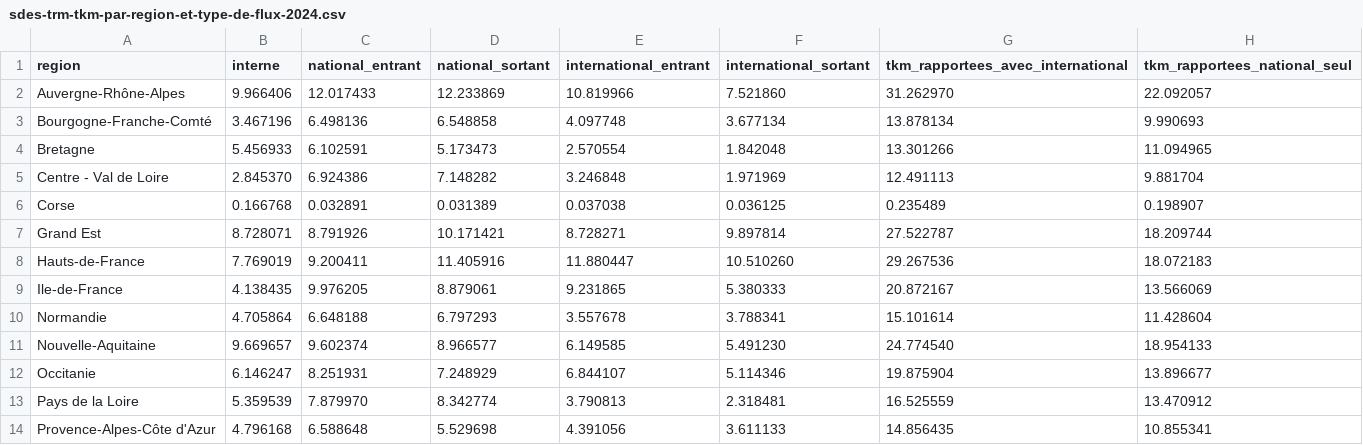
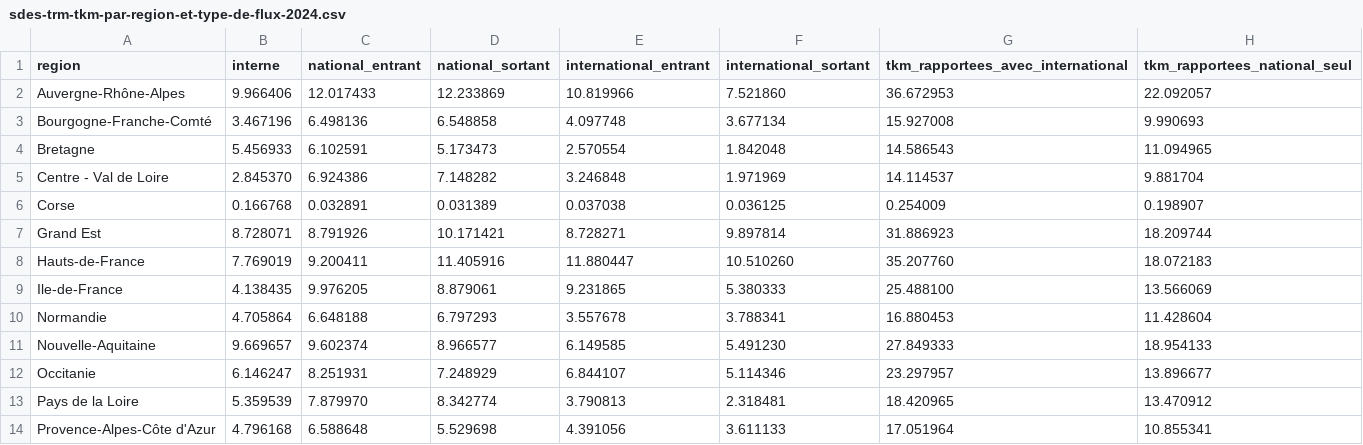
Before and after one commit to GaelS/leviers-ges, a CSV file: data/transport-marchandises/sources/sdes-trm-tkm-par-region-et-type-de-flux-2024.csv, drawn as a sheet.

Commit message:
fix(transport-marchandises): importations à 100 % de la région de destination (documentation 7.3.6.1)

```diff
--- a/data/transport-marchandises/sources/sdes-trm-tkm-par-region-et-type-de-flux-2024.csv
+++ b/data/transport-marchandises/sources/sdes-trm-tkm-par-region-et-type-de-flux-2024.csv
@@ -1,14 +1,14 @@
 region,interne,national_entrant,national_sortant,international_entrant,international_sortant,tkm_rapportees_avec_international,tkm_rapportees_national_seul
-Auvergne-Rhône-Alpes,9.966406,12.017433,12.233869,10.819966,7.521860,31.262970,22.092057
-Bourgogne-Franche-Comté,3.467196,6.498136,6.548858,4.097748,3.677134,13.878134,9.990693
-Bretagne,5.456933,6.102591,5.173473,2.570554,1.842048,13.301266,11.094965
-Centre - Val de Loire,2.845370,6.924386,7.148282,3.246848,1.971969,12.491113,9.881704
-Corse,0.166768,0.032891,0.031389,0.037038,0.036125,0.235489,0.198907
-Grand Est,8.728071,8.791926,10.171421,8.728271,9.897814,27.522787,18.209744
-Hauts-de-France,7.769019,9.200411,11.405916,11.880447,10.510260,29.267536,18.072183
-Ile-de-France,4.138435,9.976205,8.879061,9.231865,5.380333,20.872167,13.566069
-Normandie,4.705864,6.648188,6.797293,3.557678,3.788341,15.101614,11.428604
-Nouvelle-Aquitaine,9.669657,9.602374,8.966577,6.149585,5.491230,24.774540,18.954133
-Occitanie,6.146247,8.251931,7.248929,6.844107,5.114346,19.875904,13.896677
-Pays de la Loire,5.359539,7.879970,8.342774,3.790813,2.318481,16.525559,13.470912
-Provence-Alpes-Côte d'Azur,4.796168,6.588648,5.529698,4.391056,3.611133,14.856435,10.855341
+Auvergne-Rhône-Alpes,9.966406,12.017433,12.233869,10.819966,7.521860,36.672953,22.092057
+Bourgogne-Franche-Comté,3.467196,6.498136,6.548858,4.097748,3.677134,15.927008,9.990693
+Bretagne,5.456933,6.102591,5.173473,2.570554,1.842048,14.586543,11.094965
+Centre - Val de Loire,2.845370,6.924386,7.148282,3.246848,1.971969,14.114537,9.881704
+Corse,0.166768,0.032891,0.031389,0.037038,0.036125,0.254009,0.198907
+Grand Est,8.728071,8.791926,10.171421,8.728271,9.897814,31.886923,18.209744
+Hauts-de-France,7.769019,9.200411,11.405916,11.880447,10.510260,35.207760,18.072183
+Ile-de-France,4.138435,9.976205,8.879061,9.231865,5.380333,25.488100,13.566069
+Normandie,4.705864,6.648188,6.797293,3.557678,3.788341,16.880453,11.428604
+Nouvelle-Aquitaine,9.669657,9.602374,8.966577,6.149585,5.491230,27.849333,18.954133
+Occitanie,6.146247,8.251931,7.248929,6.844107,5.114346,23.297957,13.896677
+Pays de la Loire,5.359539,7.879970,8.342774,3.790813,2.318481,18.420965,13.470912
+Provence-Alpes-Côte d'Azur,4.796168,6.588648,5.529698,4.391056,3.611133,17.051964,10.855341
```
Also changed, not shown: data/transport-marchandises/regions.csv, 15 other files.
